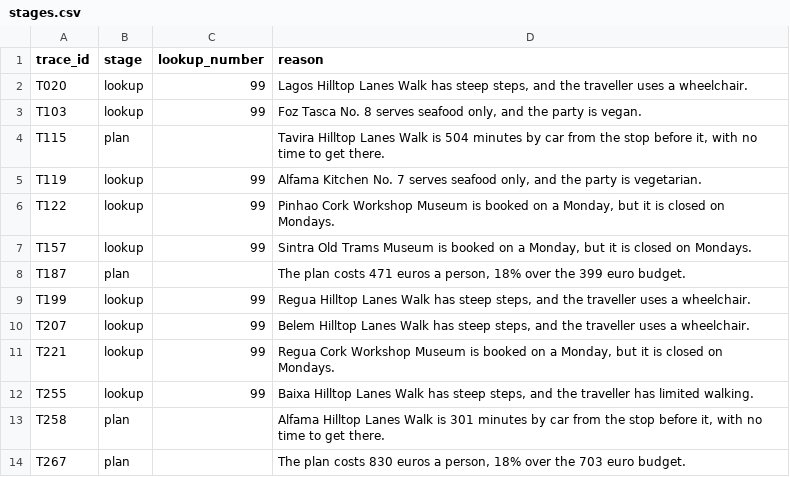
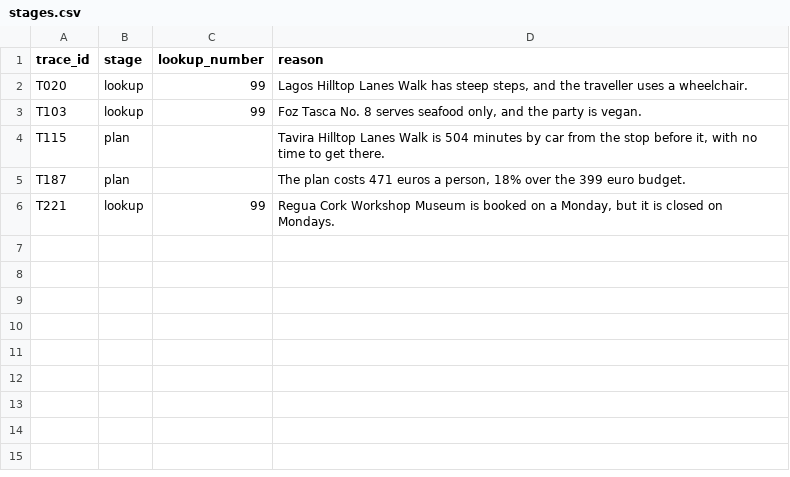
Before and after one commit to learnwithparam/ai-evals-for-pms, a CSV file: parts/01-look-before-you-measure/04-break-down-the-stages/wrong/wrong-lookup-numbers/stages.csv, drawn as a sheet; the diff names each change by its address in the sheet, - before the commit and + after, or states it on an @@ line.

```diff
--- a/parts/01-look-before-you-measure/04-break-down-the-stages/wrong/wrong-lookup-numbers/stages.csv
+++ b/parts/01-look-before-you-measure/04-break-down-the-stages/wrong/wrong-lookup-numbers/stages.csv
-row 5: T119 | lookup | 99 | Alfama Kitchen No. 7 serves seafood only, and the party is vegetarian.
-row 6: T122 | lookup | 99 | Pinhao Cork Workshop Museum is booked on a Monday, but it is closed on Mondays.
-row 7: T157 | lookup | 99 | Sintra Old Trams Museum is booked on a Monday, but it is closed on Mondays.
-row 9: T199 | lookup | 99 | Regua Hilltop Lanes Walk has steep steps, and the traveller uses a wheelchair.
-row 10: T207 | lookup | 99 | Belem Hilltop Lanes Walk has steep steps, and the traveller uses a wheelchair.
-row 12: T255 | lookup | 99 | Baixa Hilltop Lanes Walk has steep steps, and the traveller has limited walking.
-row 13: T258 | plan |  | Alfama Hilltop Lanes Walk is 301 minutes by car from the stop before it, with no time to get there.
-row 14: T267 | plan |  | The plan costs 830 euros a person, 18% over the 703 euro budget.
```
Also changed, not shown: parts/01-look-before-you-measure/04-break-down-the-stages/solution/stages.csv, parts/01-look-before-you-measure/04-break-down-the-stages/wrong/everything-is-a-lookup/stages.csv, 30 other files.
